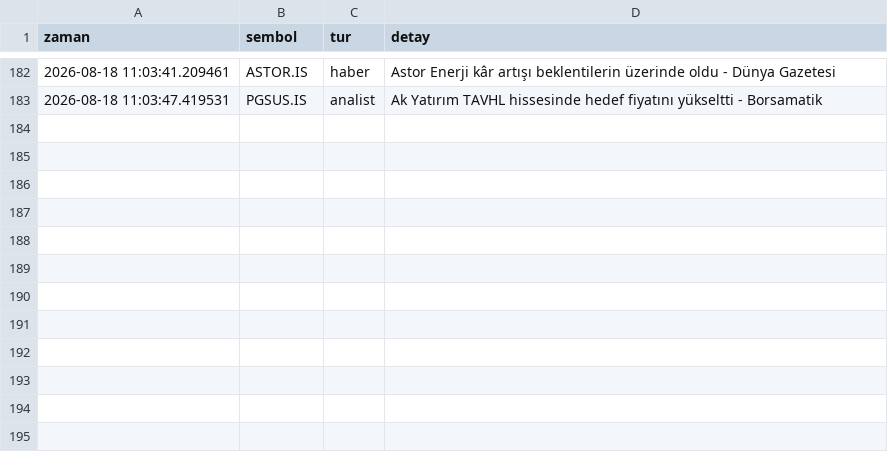
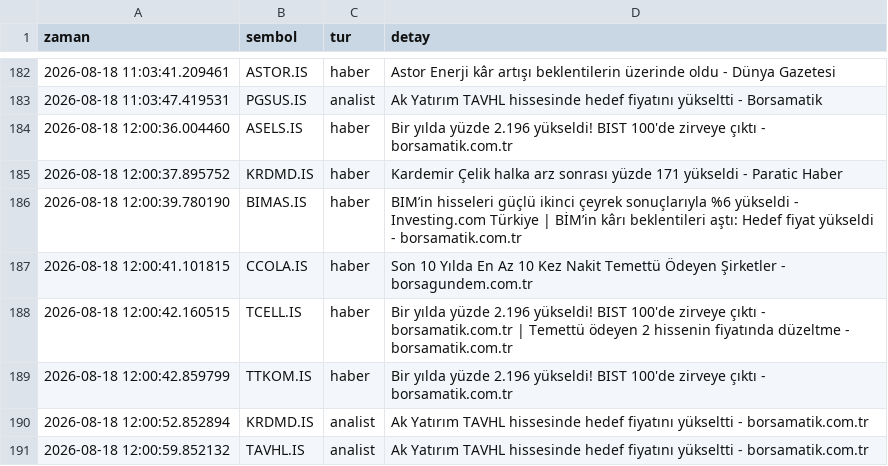
Before and after one commit to dujlif/A1-test-, a CSV file: signals_log.csv, drawn as a sheet; only a part is shown, gaps mark what is left out.

```diff
--- a/signals_log.csv
+++ b/signals_log.csv
@@ -183 +183,9 @@ zaman,sembol,tur,detay
 2026-08-18 11:03:47.419531,PGSUS.IS,analist,Ak Yatırım TAVHL hissesinde hedef fiyatını yükseltti - Borsamatik
+2026-08-18 12:00:36.004460,ASELS.IS,haber,Bir yılda yüzde 2.196 yükseldi! BIST 100'de zirveye çıktı - borsamatik.com.tr
+2026-08-18 12:00:37.895752,KRDMD.IS,haber,Kardemir Çelik halka arz sonrası yüzde 171 yükseldi - Paratic Haber
+2026-08-18 12:00:39.780190,BIMAS.IS,haber,BIM’in hisseleri güçlü ikinci çeyrek sonuçlarıyla %6 yükseldi - Investing.com Türkiye | BİM’in kârı beklentileri aştı: Hedef fiyat yükseldi - borsamatik.com.tr
+2026-08-18 12:00:41.101815,CCOLA.IS,haber,Son 10 Yılda En Az 10 Kez Nakit Temettü Ödeyen Şirketler - borsagundem.com.tr
+2026-08-18 12:00:42.160515,TCELL.IS,haber,Bir yılda yüzde 2.196 yükseldi! BIST 100'de zirveye çıktı - borsamatik.com.tr | Temettü ödeyen 2 hissenin fiyatında düzeltme - borsamatik.com.tr
+2026-08-18 12:00:42.859799,TTKOM.IS,haber,Bir yılda yüzde 2.196 yükseldi! BIST 100'de zirveye çıktı - borsamatik.com.tr
+2026-08-18 12:00:52.852894,KRDMD.IS,analist,Ak Yatırım TAVHL hissesinde hedef fiyatını yükseltti - borsamatik.com.tr
+2026-08-18 12:00:59.852132,TAVHL.IS,analist,Ak Yatırım TAVHL hissesinde hedef fiyatını yükseltti - borsamatik.com.tr
```
Also changed, not shown: 1 other file.
